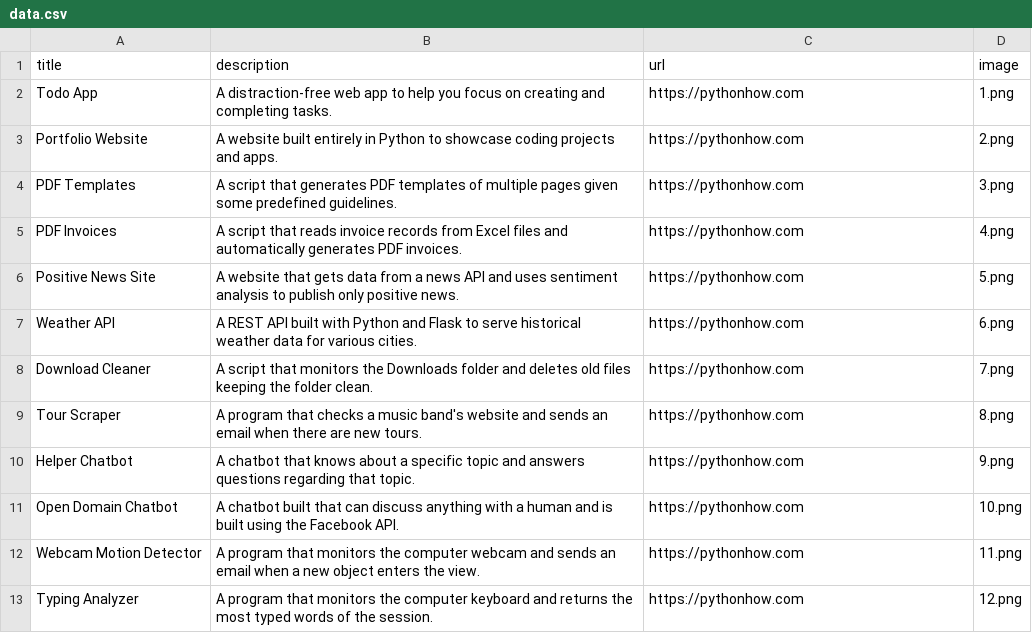
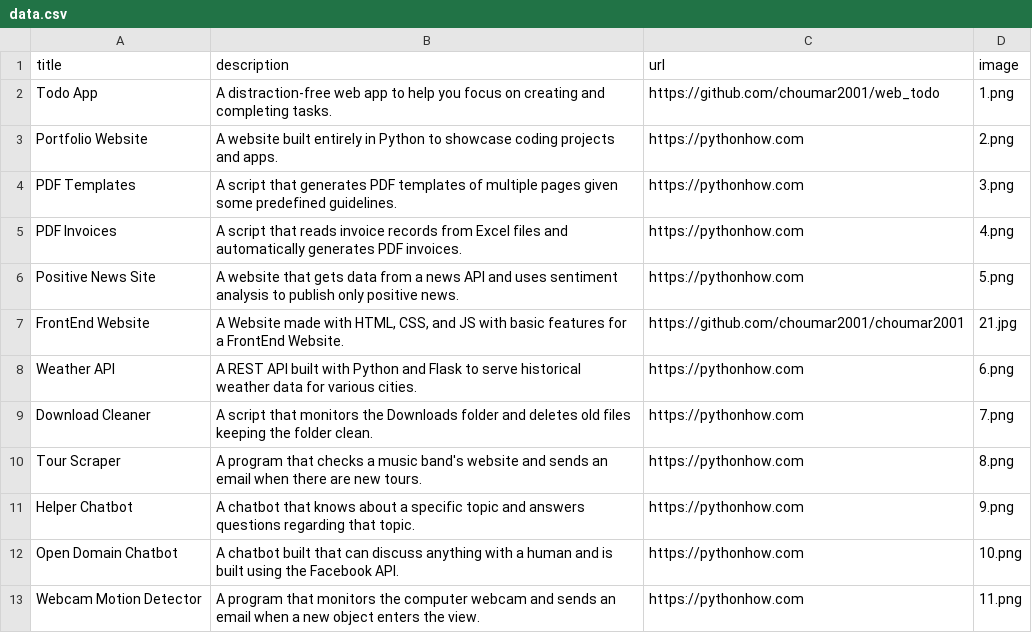
Before and after one commit to Mchoumar/portfolio_streamlit, a CSV file: data.csv, drawn as a sheet; only a part is shown; the shorter side is filled out with more unchanged rows.

Commit message:
Added description, images, and links

```diff
--- a/data.csv
+++ b/data.csv
@@ -1,3 +1,3 @@
 title;description;url;image
-Todo App;A distraction-free web app to help you focus on creating and completing tasks.;https://pythonhow.com;1.png
+Todo App;A distraction-free web app to help you focus on creating and completing tasks.;https://github.com/choumar2001/web_todo;1.png
 Portfolio Website;A website built entirely in Python to showcase coding projects and apps.;https://pythonhow.com;2.png
@@ -6,2 +6,3 @@ PDF Invoices;A script that reads invoice records from Excel files and automatica
 Positive News Site;A website that gets data from a news API and uses sentiment analysis to publish only positive news.;https://pythonhow.com;5.png
+FrontEnd Website; A Website made with HTML, CSS, and JS with basic features for a FrontEnd Website.;https://github.com/choumar2001/choumar2001;21.jpg
 Weather API;A REST API built with Python and Flask to serve historical weather data for various cities.;https://pythonhow.com;6.png
```
Also changed, not shown: 1 other file.
